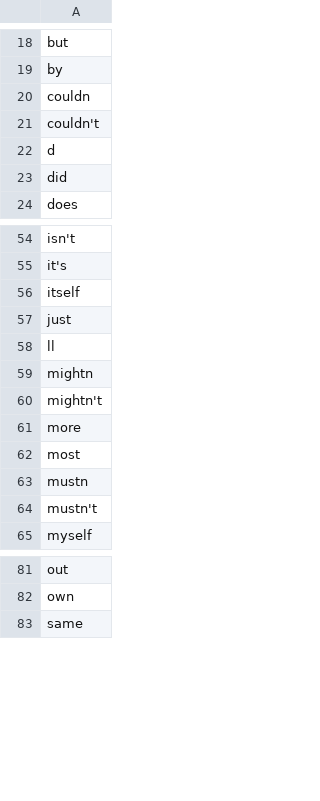
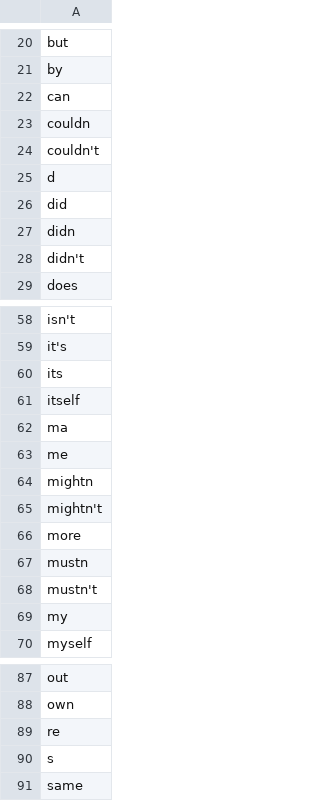
Before and after one commit to mariarozanska/aggressive_tweets, a CSV file: Data/irrelevant_stopwords.csv, drawn as a sheet; only a part is shown, gaps mark what is left out; the diff covers the shown part only.

```diff
--- a/Data/irrelevant_stopwords.csv
+++ b/Data/irrelevant_stopwords.csv
@@ -19,2 +21,3 @@ but
 by
+can
 couldn
@@ -23,2 +26,4 @@ d
 did
+didn
+didn't
 does
@@ -55,5 +59,6 @@ isn't
 it's
+its
 itself
-just
-ll
+ma
+me
 mightn
@@ -61,5 +66,5 @@ mightn't
 more
-most
 mustn
 mustn't
+my
 myself
@@ -82,2 +88,4 @@ out
 own
+re
+s
 same
```
Also changed, not shown: 5 added rows, 2 removed rows and 1 edited cell elsewhere in this file, 9 other files.
